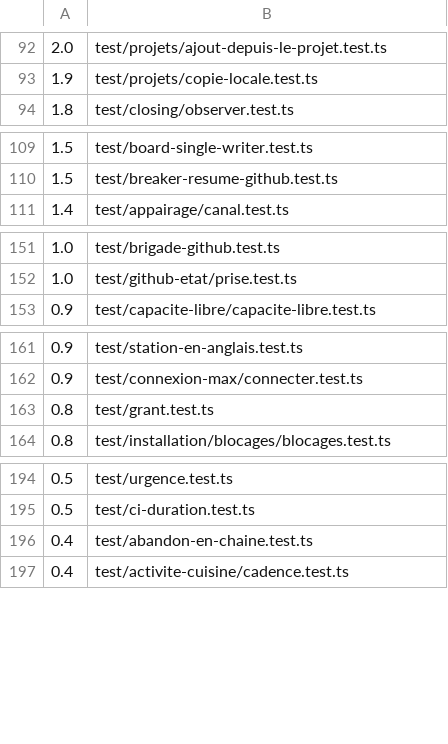
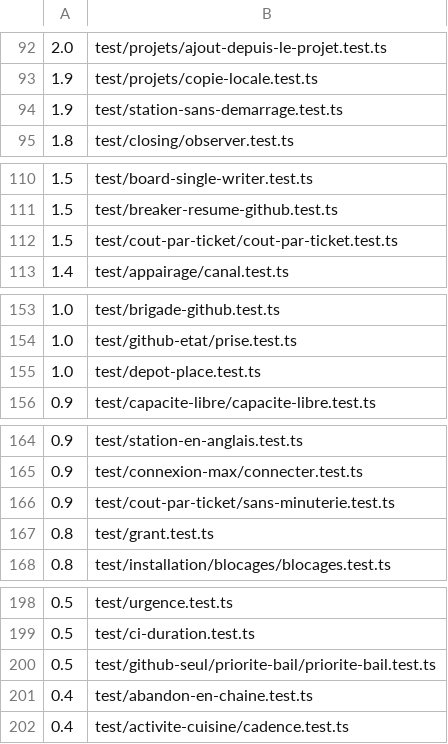
Before and after one commit to benomite/brigade, a TSV file: runtime/test-config/durees.tsv, drawn as a sheet; only a part is shown, gaps mark what is left out.

```diff
--- a/runtime/test-config/durees.tsv
+++ b/runtime/test-config/durees.tsv
@@ -93,2 +93,3 @@
 1.9	test/projets/copie-locale.test.ts
+1.9	test/station-sans-demarrage.test.ts
 1.8	test/closing/observer.test.ts
@@ -110,2 +111,3 @@
 1.5	test/breaker-resume-github.test.ts
+1.5	test/cout-par-ticket/cout-par-ticket.test.ts
 1.4	test/appairage/canal.test.ts
@@ -152,2 +154,3 @@
 1.0	test/github-etat/prise.test.ts
+1.0	test/depot-place.test.ts
 0.9	test/capacite-libre/capacite-libre.test.ts
@@ -162,2 +165,3 @@
 0.9	test/connexion-max/connecter.test.ts
+0.9	test/cout-par-ticket/sans-minuterie.test.ts
 0.8	test/grant.test.ts
@@ -195,2 +199,3 @@
 0.5	test/ci-duration.test.ts
+0.5	test/github-seul/priorite-bail/priorite-bail.test.ts
 0.4	test/abandon-en-chaine.test.ts
```
